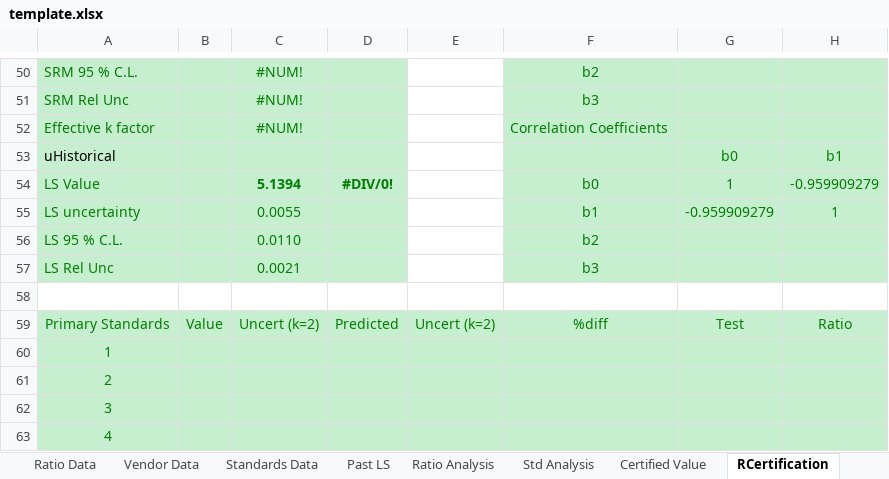
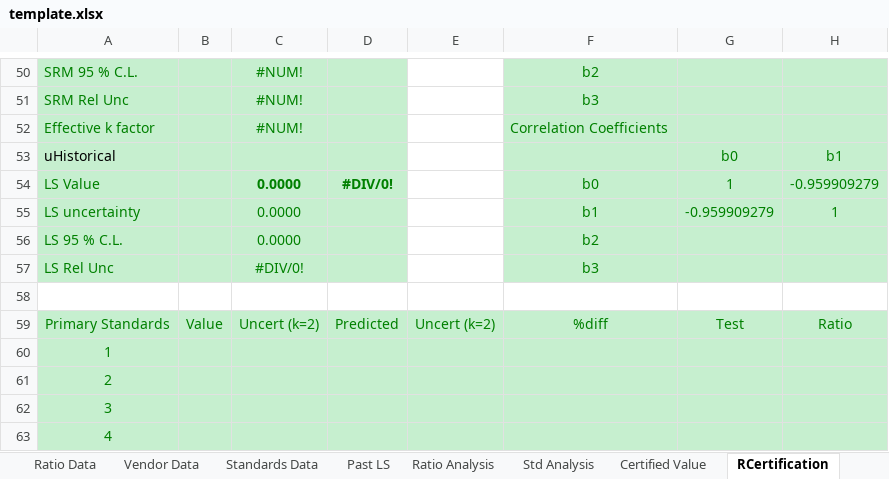
Before and after one commit to wpk-nist-gov/nist-gas-srm, an Excel workbook: src/nist_gas_srm/core/data/template.xlsx, sheet RCertification, drawn as a sheet; only a part is shown, gaps mark what is left out; values as stored, in another font and other column widths than the file's, no borders; conditional formats not drawn; the diff names each change by its address in the sheet, - before the commit and + after, or states it on an @@ line.

```diff
--- a/src/nist_gas_srm/core/data/template.xlsx (sheet RCertification)
+++ b/src/nist_gas_srm/core/data/template.xlsx (sheet RCertification)
-C54: 5.1394
+C54: 0.0000
-C55: 0.0055
+C55: 0.0000
-C56: 0.0110
+C56: 0.0000
-C57: 0.0021
+C57: #DIV/0!
```
Also changed, not shown: sheet Std Analysis, sheet Ratio Data, 5 other files.
